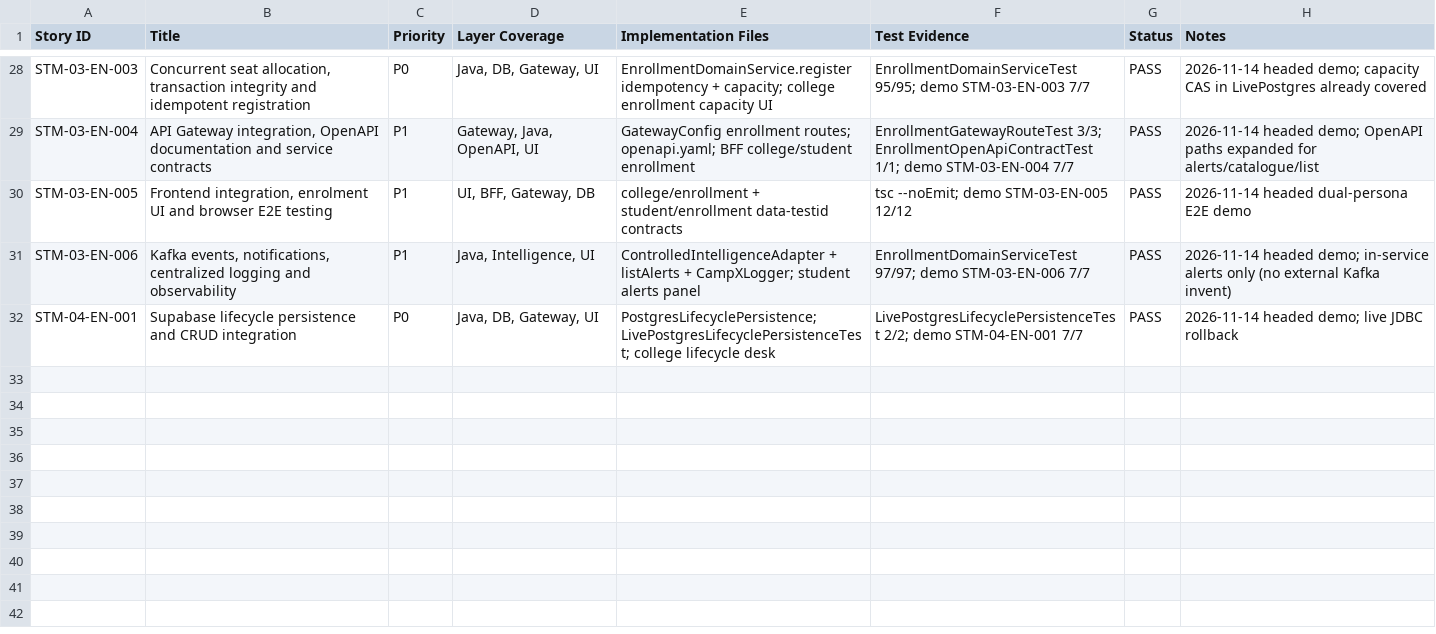
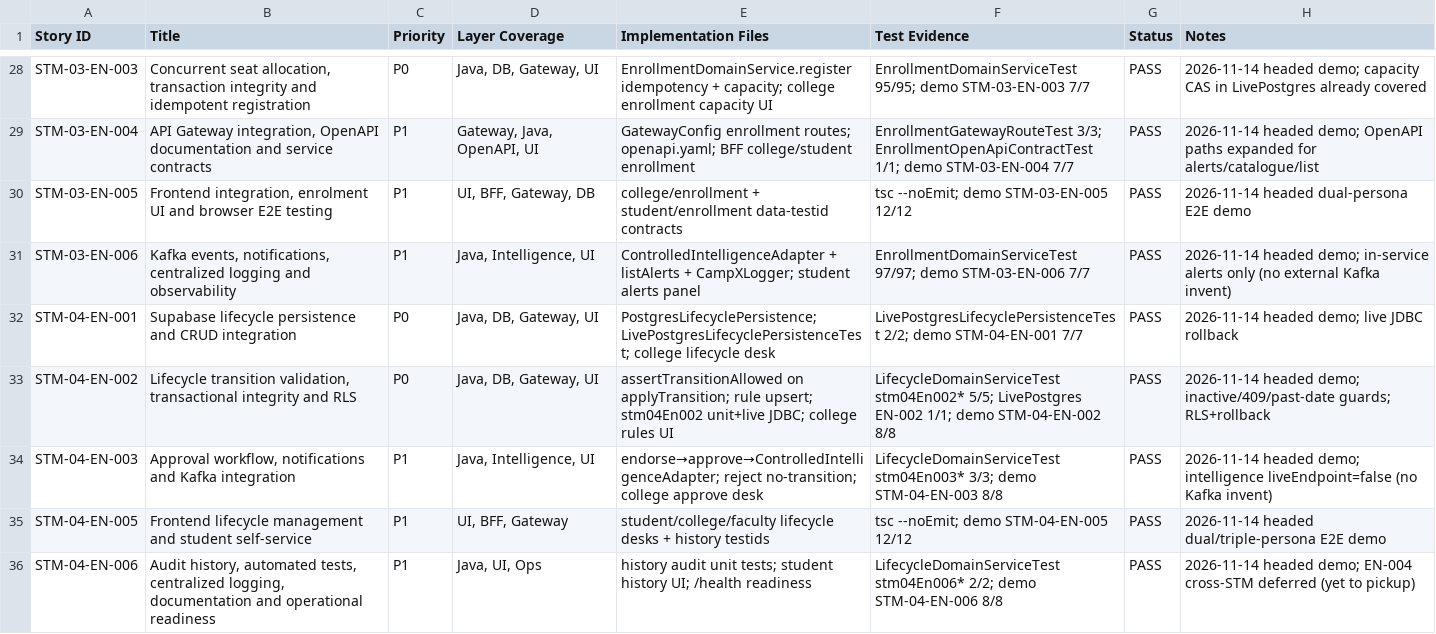
Before and after one commit to campxsync/CampXSync_V2.0, a CSV file: docs/reports/STM_IMPLEMENTATION_TRACEABILITY.csv, drawn as a sheet; only a part is shown, gaps mark what is left out.

```diff
--- a/docs/reports/STM_IMPLEMENTATION_TRACEABILITY.csv
+++ b/docs/reports/STM_IMPLEMENTATION_TRACEABILITY.csv
@@ -32 +32,5 @@ Story ID,Title,Priority,Layer Coverage,Implementation Files,Test Evidence,Status
 "STM-04-EN-001","Supabase lifecycle persistence and CRUD integration","P0","Java, DB, Gateway, UI","PostgresLifecyclePersistence; LivePostgresLifecyclePersistenceTest; college lifecycle desk","LivePostgresLifecyclePersistenceTest 2/2; demo STM-04-EN-001 7/7","PASS","2026-11-14 headed demo; live JDBC rollback"
+"STM-04-EN-002","Lifecycle transition validation, transactional integrity and RLS","P0","Java, DB, Gateway, UI","assertTransitionAllowed on applyTransition; rule upsert; stm04En002 unit+live JDBC; college rules UI","LifecycleDomainServiceTest stm04En002* 5/5; LivePostgres EN-002 1/1; demo STM-04-EN-002 8/8","PASS","2026-11-14 headed demo; inactive/409/past-date guards; RLS+rollback"
+"STM-04-EN-003","Approval workflow, notifications and Kafka integration","P1","Java, Intelligence, UI","endorse→approve→ControlledIntelligenceAdapter; reject no-transition; college approve desk","LifecycleDomainServiceTest stm04En003* 3/3; demo STM-04-EN-003 8/8","PASS","2026-11-14 headed demo; intelligence liveEndpoint=false (no Kafka invent)"
+"STM-04-EN-005","Frontend lifecycle management and student self-service","P1","UI, BFF, Gateway","student/college/faculty lifecycle desks + history testids","tsc --noEmit; demo STM-04-EN-005 12/12","PASS","2026-11-14 headed dual/triple-persona E2E demo"
+"STM-04-EN-006","Audit history, automated tests, centralized logging, documentation and operational readiness","P1","Java, UI, Ops","history audit unit tests; student history UI; /health readiness","LifecycleDomainServiceTest stm04En006* 2/2; demo STM-04-EN-006 8/8","PASS","2026-11-14 headed demo; EN-004 cross-STM deferred (yet to pickup)"
```
Also changed, not shown: docs/user-stories/CampXSync_STM-03_to_STM-10_Implementation_Backlog_RBAC_Validated.csv, 57 other files.
